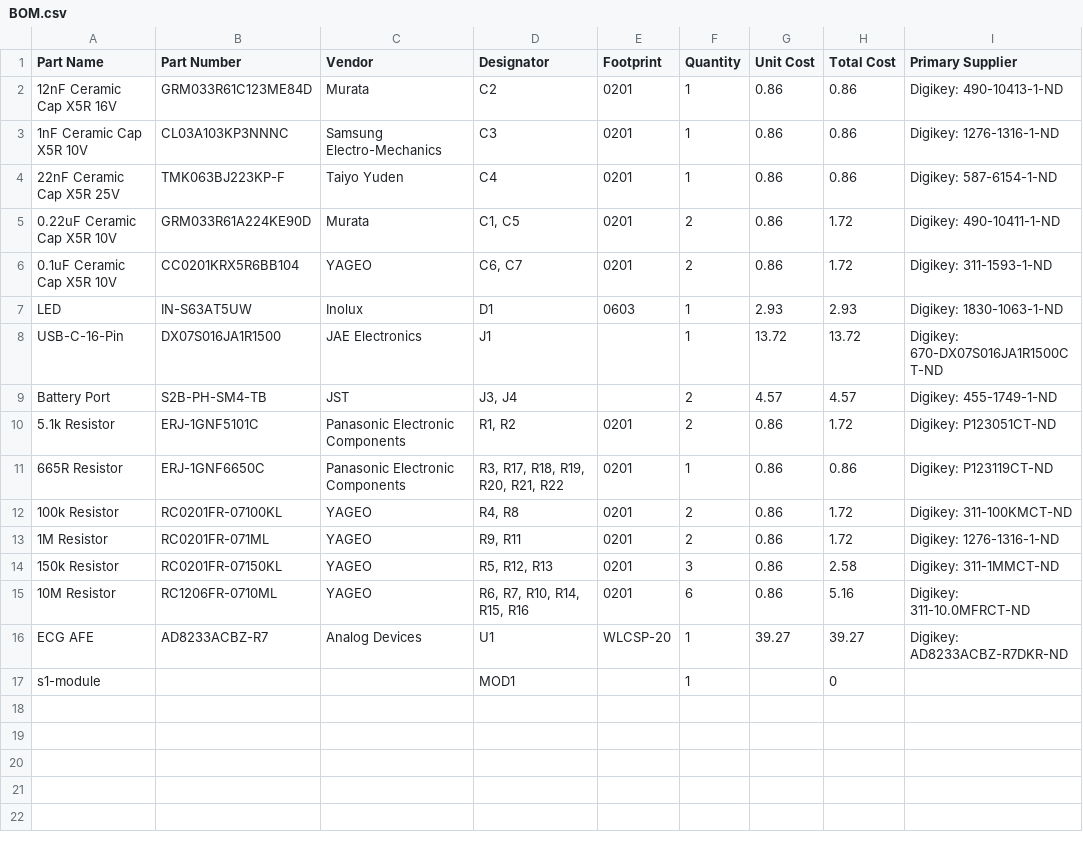
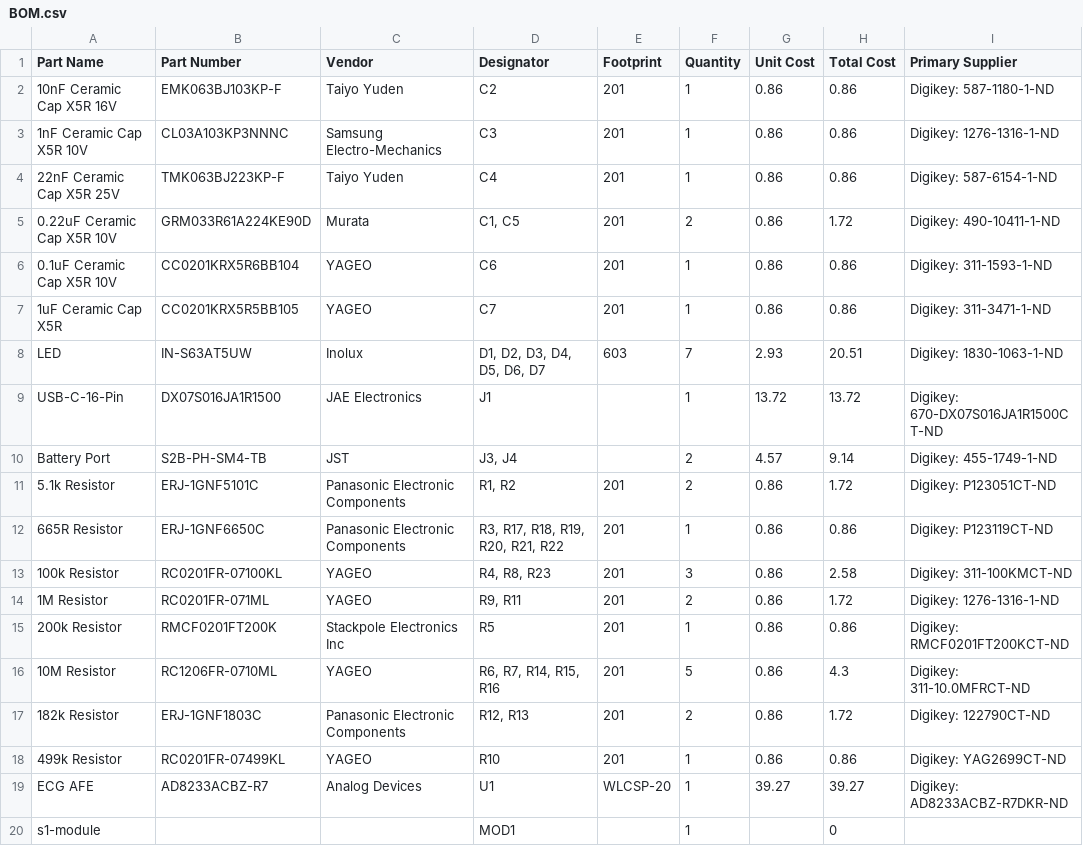
Before and after one commit to siliconwitchery/s1-ecg-demo, a CSV file: BOM.csv, drawn as a sheet.

```diff
--- a/BOM.csv
+++ b/BOM.csv
@@ -1,16 +1,19 @@
 Part Name,Part Number,Vendor,Designator,Footprint,Quantity,Unit Cost,Total Cost,Primary Supplier
-12nF Ceramic Cap X5R 16V,GRM033R61C123ME84D,Murata,C2,0201,1,0.86,0.86,Digikey: 490-10413-1-ND
-1nF Ceramic Cap X5R 10V,CL03A103KP3NNNC ,Samsung Electro-Mechanics ,C3,0201,1,0.86,0.86,Digikey: 1276-1316-1-ND
-22nF Ceramic Cap X5R 25V,TMK063BJ223KP-F,Taiyo Yuden,C4,0201,1,0.86,0.86,Digikey: 587-6154-1-ND
-0.22uF Ceramic Cap X5R 10V,GRM033R61A224KE90D,Murata,"C1, C5",0201,2,0.86,1.72,Digikey: 490-10411-1-ND
-0.1uF Ceramic Cap X5R 10V,CC0201KRX5R6BB104,YAGEO,"C6, C7",0201,2,0.86,1.72,Digikey: 311-1593-1-ND
-LED,IN-S63AT5UW,Inolux,D1,0603,1,2.93,2.93,Digikey: 1830-1063-1-ND
+10nF Ceramic Cap X5R 16V,EMK063BJ103KP-F,Taiyo Yuden,C2,201,1,0.86,0.86,Digikey: 587-1180-1-ND
+1nF Ceramic Cap X5R 10V,CL03A103KP3NNNC ,Samsung Electro-Mechanics ,C3,201,1,0.86,0.86,Digikey: 1276-1316-1-ND
+22nF Ceramic Cap X5R 25V,TMK063BJ223KP-F,Taiyo Yuden,C4,201,1,0.86,0.86,Digikey: 587-6154-1-ND
+0.22uF Ceramic Cap X5R 10V,GRM033R61A224KE90D,Murata,"C1, C5",201,2,0.86,1.72,Digikey: 490-10411-1-ND
+0.1uF Ceramic Cap X5R 10V,CC0201KRX5R6BB104,YAGEO,C6,201,1,0.86,0.86,Digikey: 311-1593-1-ND
+1uF Ceramic Cap X5R,CC0201KRX5R5BB105,YAGEO,C7,201,1,0.86,0.86,Digikey: 311-3471-1-ND
+LED,IN-S63AT5UW,Inolux,"D1, D2, D3, D4, D5, D6, D7 ",603,7,2.93,20.51,Digikey: 1830-1063-1-ND
 USB-C-16-Pin,DX07S016JA1R1500,JAE Electronics,J1,,1,13.72,13.72,Digikey: 670-DX07S016JA1R1500CT-ND
-Battery Port,S2B-PH-SM4-TB,JST,"J3, J4",,2,4.57,4.57,Digikey: 455-1749-1-ND
-5.1k Resistor,ERJ-1GNF5101C,Panasonic Electronic Components,"R1, R2",0201,2,0.86,1.72,Digikey: P123051CT-ND
-665R Resistor,ERJ-1GNF6650C,Panasonic Electronic Components,"R3, R17, R18, R19, R20, R21, R22",0201,1,0.86,0.86,Digikey: P123119CT-ND
-100k Resistor,RC0201FR-07100KL,YAGEO,"R4, R8",0201,2,0.86,1.72,Digikey: 311-100KMCT-ND
-1M Resistor,RC0201FR-071ML,YAGEO,"R9, R11",0201,2,0.86,1.72,Digikey: 1276-1316-1-ND
-150k Resistor,RC0201FR-07150KL,YAGEO,"R5, R12, R13",0201,3,0.86,2.58,Digikey: 311-1MMCT-ND
-10M Resistor,RC1206FR-0710ML,YAGEO,"R6, R7, R10, R14, R15, R16",0201,6,0.86,5.16,Digikey: 311-10.0MFRCT-ND
+Battery Port,S2B-PH-SM4-TB,JST,"J3, J4",,2,4.57,9.14,Digikey: 455-1749-1-ND
+5.1k Resistor,ERJ-1GNF5101C,Panasonic Electronic Components,"R1, R2",201,2,0.86,1.72,Digikey: P123051CT-ND
+665R Resistor,ERJ-1GNF6650C,Panasonic Electronic Components,"R3, R17, R18, R19, R20, R21, R22",201,1,0.86,0.86,Digikey: P123119CT-ND
+100k Resistor,RC0201FR-07100KL,YAGEO,"R4, R8, R23",201,3,0.86,2.58,Digikey: 311-100KMCT-ND
+1M Resistor,RC0201FR-071ML,YAGEO,"R9, R11",201,2,0.86,1.72,Digikey: 1276-1316-1-ND
+200k Resistor,RMCF0201FT200K,Stackpole Electronics Inc,R5,201,1,0.86,0.86,Digikey: RMCF0201FT200KCT-ND
+10M Resistor,RC1206FR-0710ML,YAGEO,"R6, R7, R14, R15, R16",201,5,0.86,4.3,Digikey: 311-10.0MFRCT-ND
+182k Resistor,ERJ-1GNF1803C,Panasonic Electronic Components,"R12, R13",201,2,0.86,1.72,Digikey: 122790CT-ND
+499k Resistor,RC0201FR-07499KL,YAGEO,R10,201,1,0.86,0.86,Digikey: YAG2699CT-ND
 ECG AFE,AD8233ACBZ-R7,Analog Devices,U1,WLCSP-20,1,39.27,39.27,Digikey: AD8233ACBZ-R7DKR-ND
```
Also changed, not shown: 3 other files.
